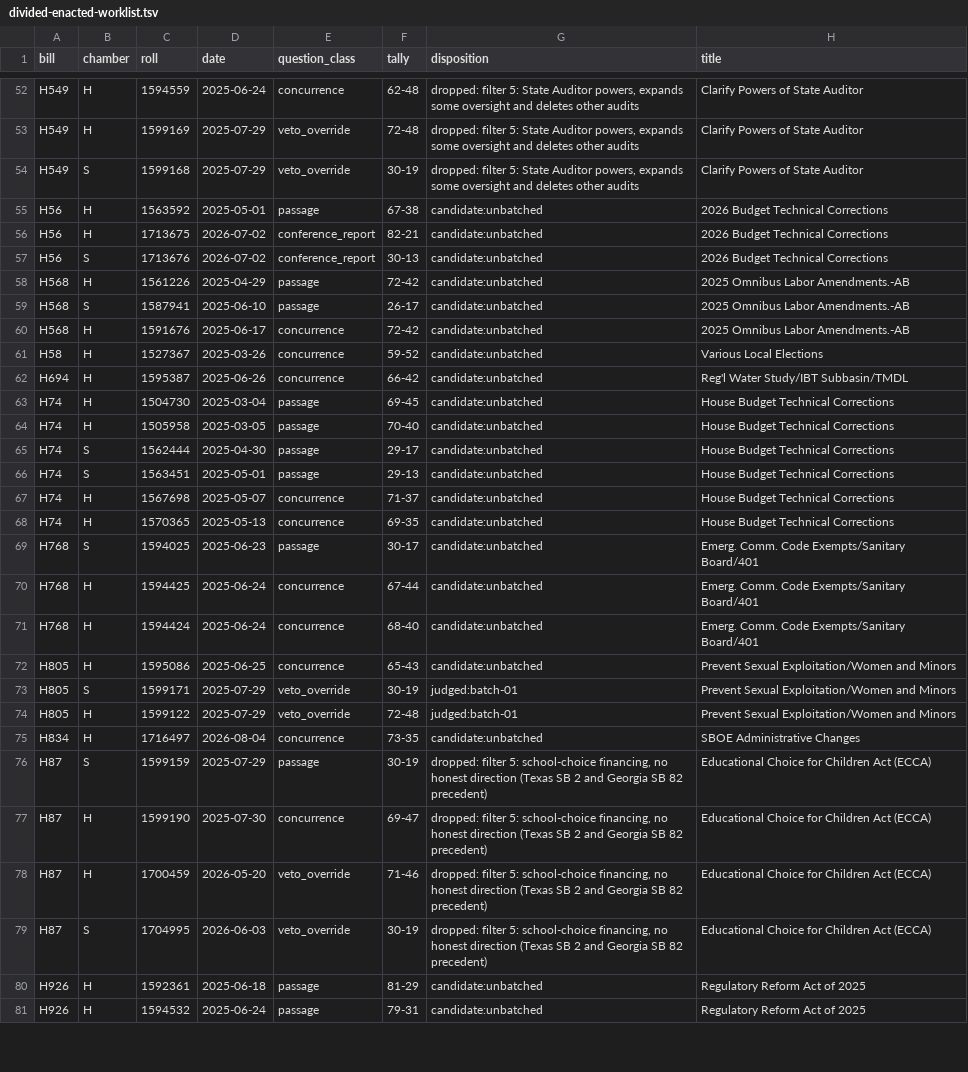
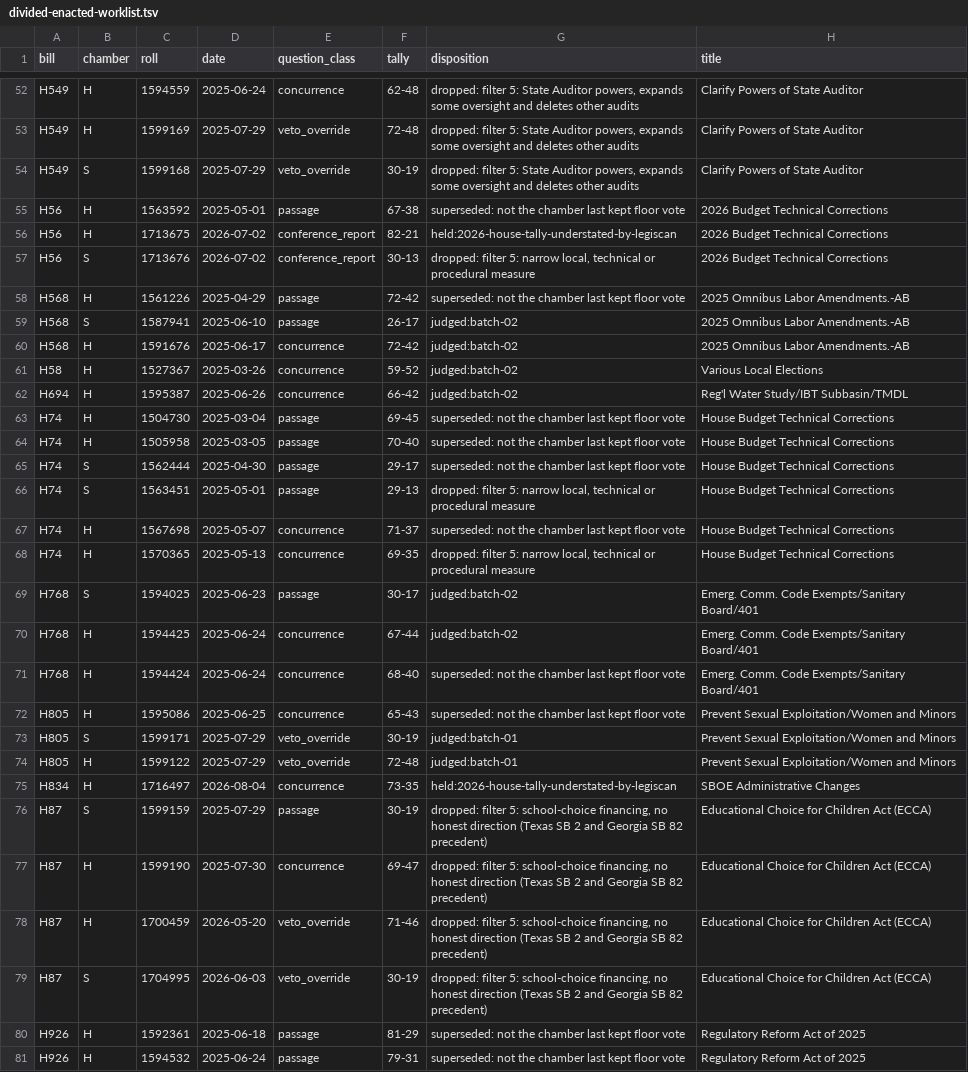
Before and after one commit to shu1513/voteapp, a TSV file: backend/evidence/rollcall/legiscan-nc-2189/survey/divided-enacted-worklist.tsv, drawn as a sheet; only a part is shown, gaps mark what is left out; the diff covers the shown part only.

```diff
--- a/backend/evidence/rollcall/legiscan-nc-2189/survey/divided-enacted-worklist.tsv
+++ b/backend/evidence/rollcall/legiscan-nc-2189/survey/divided-enacted-worklist.tsv
@@ -54,23 +54,23 @@ H549	H	1599169	2025-07-29	veto_override	72-48	dropped: filter 5: State Auditor p
 H549	S	1599168	2025-07-29	veto_override	30-19	dropped: filter 5: State Auditor powers, expands some oversight and deletes other audits	Clarify Powers of State Auditor
-H56	H	1563592	2025-05-01	passage	67-38	candidate:unbatched	2026 Budget Technical Corrections
-H56	H	1713675	2026-07-02	conference_report	82-21	candidate:unbatched	2026 Budget Technical Corrections
-H56	S	1713676	2026-07-02	conference_report	30-13	candidate:unbatched	2026 Budget Technical Corrections
-H568	H	1561226	2025-04-29	passage	72-42	candidate:unbatched	2025 Omnibus Labor Amendments.-AB
-H568	S	1587941	2025-06-10	passage	26-17	candidate:unbatched	2025 Omnibus Labor Amendments.-AB
-H568	H	1591676	2025-06-17	concurrence	72-42	candidate:unbatched	2025 Omnibus Labor Amendments.-AB
-H58	H	1527367	2025-03-26	concurrence	59-52	candidate:unbatched	Various Local Elections
-H694	H	1595387	2025-06-26	concurrence	66-42	candidate:unbatched	Reg'l Water Study/IBT Subbasin/TMDL
-H74	H	1504730	2025-03-04	passage	69-45	candidate:unbatched	House Budget Technical Corrections
-H74	H	1505958	2025-03-05	passage	70-40	candidate:unbatched	House Budget Technical Corrections
-H74	S	1562444	2025-04-30	passage	29-17	candidate:unbatched	House Budget Technical Corrections
-H74	S	1563451	2025-05-01	passage	29-13	candidate:unbatched	House Budget Technical Corrections
-H74	H	1567698	2025-05-07	concurrence	71-37	candidate:unbatched	House Budget Technical Corrections
-H74	H	1570365	2025-05-13	concurrence	69-35	candidate:unbatched	House Budget Technical Corrections
-H768	S	1594025	2025-06-23	passage	30-17	candidate:unbatched	Emerg. Comm. Code Exempts/Sanitary Board/401
-H768	H	1594425	2025-06-24	concurrence	67-44	candidate:unbatched	Emerg. Comm. Code Exempts/Sanitary Board/401
-H768	H	1594424	2025-06-24	concurrence	68-40	candidate:unbatched	Emerg. Comm. Code Exempts/Sanitary Board/401
-H805	H	1595086	2025-06-25	concurrence	65-43	candidate:unbatched	Prevent Sexual Exploitation/Women and Minors
+H56	H	1563592	2025-05-01	passage	67-38	superseded: not the chamber last kept floor vote	2026 Budget Technical Corrections
+H56	H	1713675	2026-07-02	conference_report	82-21	held:2026-house-tally-understated-by-legiscan	2026 Budget Technical Corrections
+H56	S	1713676	2026-07-02	conference_report	30-13	dropped: filter 5: narrow local, technical or procedural measure	2026 Budget Technical Corrections
+H568	H	1561226	2025-04-29	passage	72-42	superseded: not the chamber last kept floor vote	2025 Omnibus Labor Amendments.-AB
+H568	S	1587941	2025-06-10	passage	26-17	judged:batch-02	2025 Omnibus Labor Amendments.-AB
+H568	H	1591676	2025-06-17	concurrence	72-42	judged:batch-02	2025 Omnibus Labor Amendments.-AB
+H58	H	1527367	2025-03-26	concurrence	59-52	judged:batch-02	Various Local Elections
+H694	H	1595387	2025-06-26	concurrence	66-42	judged:batch-02	Reg'l Water Study/IBT Subbasin/TMDL
+H74	H	1504730	2025-03-04	passage	69-45	superseded: not the chamber last kept floor vote	House Budget Technical Corrections
+H74	H	1505958	2025-03-05	passage	70-40	superseded: not the chamber last kept floor vote	House Budget Technical Corrections
+H74	S	1562444	2025-04-30	passage	29-17	superseded: not the chamber last kept floor vote	House Budget Technical Corrections
+H74	S	1563451	2025-05-01	passage	29-13	dropped: filter 5: narrow local, technical or procedural measure	House Budget Technical Corrections
+H74	H	1567698	2025-05-07	concurrence	71-37	superseded: not the chamber last kept floor vote	House Budget Technical Corrections
+H74	H	1570365	2025-05-13	concurrence	69-35	dropped: filter 5: narrow local, technical or procedural measure	House Budget Technical Corrections
+H768	S	1594025	2025-06-23	passage	30-17	judged:batch-02	Emerg. Comm. Code Exempts/Sanitary Board/401
+H768	H	1594425	2025-06-24	concurrence	67-44	judged:batch-02	Emerg. Comm. Code Exempts/Sanitary Board/401
+H768	H	1594424	2025-06-24	concurrence	68-40	superseded: not the chamber last kept floor vote	Emerg. Comm. Code Exempts/Sanitary Board/401
+H805	H	1595086	2025-06-25	concurrence	65-43	superseded: not the chamber last kept floor vote	Prevent Sexual Exploitation/Women and Minors
 H805	S	1599171	2025-07-29	veto_override	30-19	judged:batch-01	Prevent Sexual Exploitation/Women and Minors
 H805	H	1599122	2025-07-29	veto_override	72-48	judged:batch-01	Prevent Sexual Exploitation/Women and Minors
-H834	H	1716497	2026-08-04	concurrence	73-35	candidate:unbatched	SBOE Administrative Changes
+H834	H	1716497	2026-08-04	concurrence	73-35	held:2026-house-tally-understated-by-legiscan	SBOE Administrative Changes
 H87	S	1599159	2025-07-29	passage	30-19	dropped: filter 5: school-choice financing, no honest direction (Texas SB 2 and Georgia SB 82 precedent)	Educational Choice for Children Act (ECCA)
@@ -79,3 +79,3 @@ H87	H	1700459	2026-05-20	veto_override	71-46	dropped: filter 5: school-choice fi
 H87	S	1704995	2026-06-03	veto_override	30-19	dropped: filter 5: school-choice financing, no honest direction (Texas SB 2 and Georgia SB 82 precedent)	Educational Choice for Children Act (ECCA)
-H926	H	1592361	2025-06-18	passage	81-29	candidate:unbatched	Regulatory Reform Act of 2025
-H926	H	1594532	2025-06-24	passage	79-31	candidate:unbatched	Regulatory Reform Act of 2025
+H926	H	1592361	2025-06-18	passage	81-29	superseded: not the chamber last kept floor vote	Regulatory Reform Act of 2025
+H926	H	1594532	2025-06-24	passage	79-31	superseded: not the chamber last kept floor vote	Regulatory Reform Act of 2025
```
Also changed, not shown: 104 edited cells elsewhere in this file, 26 other files.
